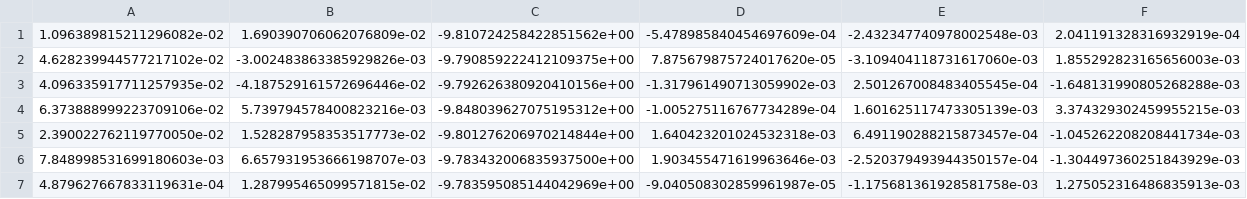
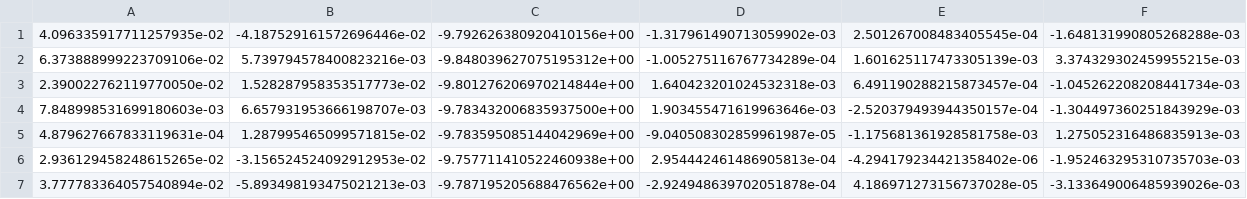
Before and after one commit to MagnusAagaard/SensorFusion, a CSV file: imu_data.csv, drawn as a sheet; only a part is shown; the shorter side is filled out with more unchanged rows.

Commit message:
new data

```diff
--- a/imu_data.csv
+++ b/imu_data.csv
@@ -1,3 +1 @@
-1.096389815211296082e-02,1.690390706062076809e-02,-9.810724258422851562e+00,-5.478985840454697609e-04,-2.432347740978002548e-03,2.041191328316932919e-04
-4.628239944577217102e-02,-3.002483863385929826e-03,-9.790859222412109375e+00,7.875679875724017620e-05,-3.109404118731617060e-03,1.855292823165656003e-03
 4.096335917711257935e-02,-4.187529161572696446e-02,-9.792626380920410156e+00,-1.317961490713059902e-03,2.501267008483405545e-04,-1.648131990805268288e-03
```
Also changed, not shown: gps_data.csv, gps_data_converted.csv, 2 other files.
